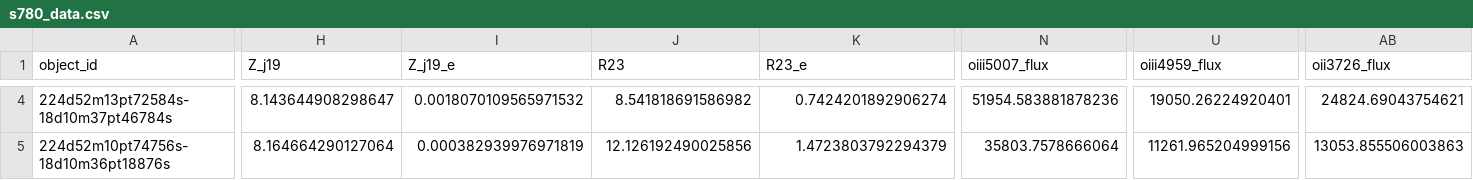
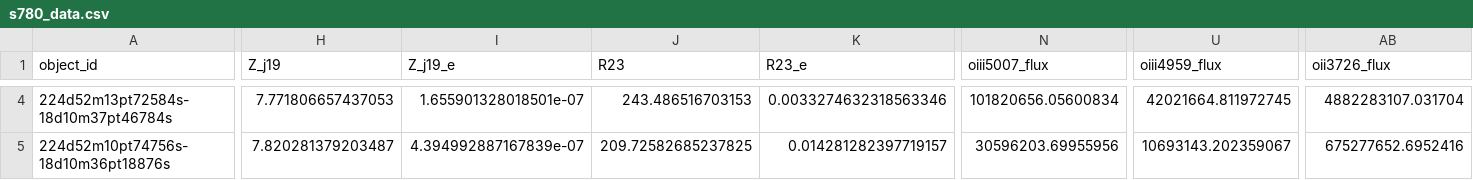
Before and after one commit to 0hardytom/eelgs, a CSV file: notebooks/week4/s780_data.csv, drawn as a sheet; only a part is shown, gaps mark what is left out; the diff covers the shown part only; the diff names each change by its address in the sheet, - before the commit and + after, or states it on an @@ line.

```diff
--- a/notebooks/week4/s780_data.csv
+++ b/notebooks/week4/s780_data.csv
-H4 (Z_j19): 8.143644908298647
+H4 (Z_j19): 7.771806657437053
-I4 (Z_j19_e): 0.0018070109565971532
+I4 (Z_j19_e): 1.655901328018501e-07
-J4 (R23): 8.541818691586982
+J4 (R23): 243.486516703153
-K4 (R23_e): 0.7424201892906274
+K4 (R23_e): 0.0033274632318563346
-N4 (oiii5007_flux): 51954.583881878236
+N4 (oiii5007_flux): 101820656.05600834
-U4 (oiii4959_flux): 19050.26224920401
+U4 (oiii4959_flux): 42021664.811972745
-AB4 (oii3726_flux): 24824.69043754621
+AB4 (oii3726_flux): 4882283107.031704
-H5 (Z_j19): 8.164664290127064
+H5 (Z_j19): 7.820281379203487
-I5 (Z_j19_e): 0.000382939976971819
+I5 (Z_j19_e): 4.394992887167839e-07
-J5 (R23): 12.126192490025856
+J5 (R23): 209.72582685237825
-K5 (R23_e): 1.4723803792294379
+K5 (R23_e): 0.014281282397719157
-N5 (oiii5007_flux): 35803.7578666064
+N5 (oiii5007_flux): 30596203.69955956
-U5 (oiii4959_flux): 11261.965204999156
+U5 (oiii4959_flux): 10693143.202359067
-AB5 (oii3726_flux): 13053.855506003863
+AB5 (oii3726_flux): 675277652.6952416
```
Also changed, not shown: 155 edited cells elsewhere in this file, notebooks/week4/macs0159m34_data.csv, 1 other file.
